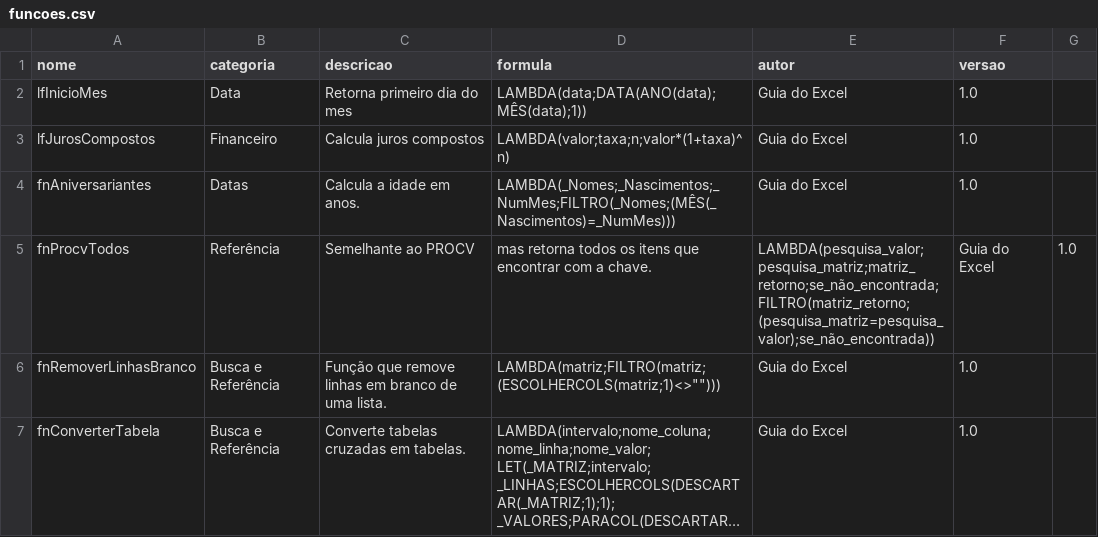
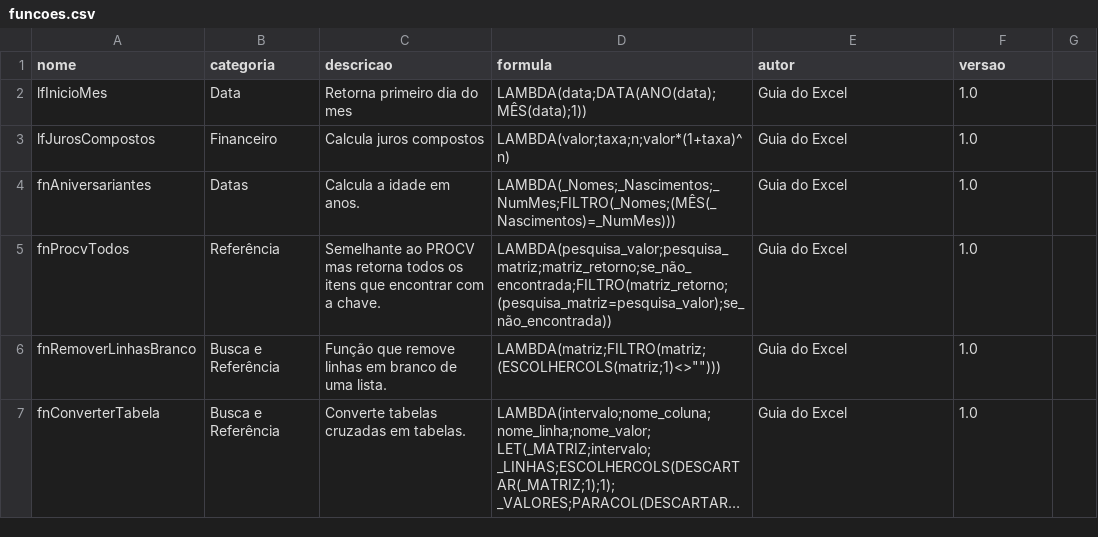
Before and after one commit to guiadoexcel/guia-excel-lambda, a CSV file: library/funcoes.csv, drawn as a sheet; long unchanged cells end in ….

Commit message:
Update funcoes.csv

```diff
--- a/library/funcoes.csv
+++ b/library/funcoes.csv
@@ -4,3 +4,3 @@ lfJurosCompostos,Financeiro,Calcula juros compostos,LAMBDA(valor;taxa;n;valor*(1
 fnAniversariantes,Datas,Calcula a idade em anos.,LAMBDA(_Nomes;_Nascimentos;_NumMes;FILTRO(_Nomes;(MÊS(_Nascimentos)=_NumMes))),Guia do Excel,1.0
-fnProcvTodos,Referência,Semelhante ao PROCV, mas retorna todos os itens que encontrar com a chave.,LAMBDA(pesquisa_valor;pesquisa_matriz;matriz_retorno;se_não_encontrada;FILTRO(matriz_retorno;(pesquisa_matriz=pesquisa_valor);se_não_encontrada)),Guia do Excel,1.0
+fnProcvTodos,Referência,Semelhante ao PROCV mas retorna todos os itens que encontrar com a chave.,LAMBDA(pesquisa_valor;pesquisa_matriz;matriz_retorno;se_não_encontrada;FILTRO(matriz_retorno;(pesquisa_matriz=pesquisa_valor);se_não_encontrada)),Guia do Excel,1.0
 fnRemoverLinhasBranco,Busca e Referência,Função que remove linhas em branco de uma lista.,LAMBDA(matriz;FILTRO(matriz;(ESCOLHERCOLS(matriz;1)<>""))),Guia do Excel,1.0
```
